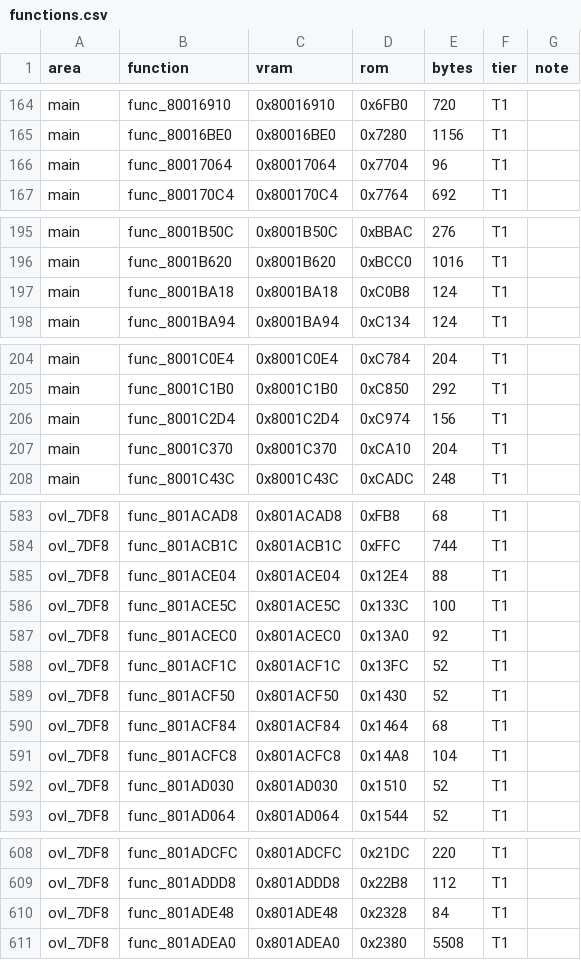
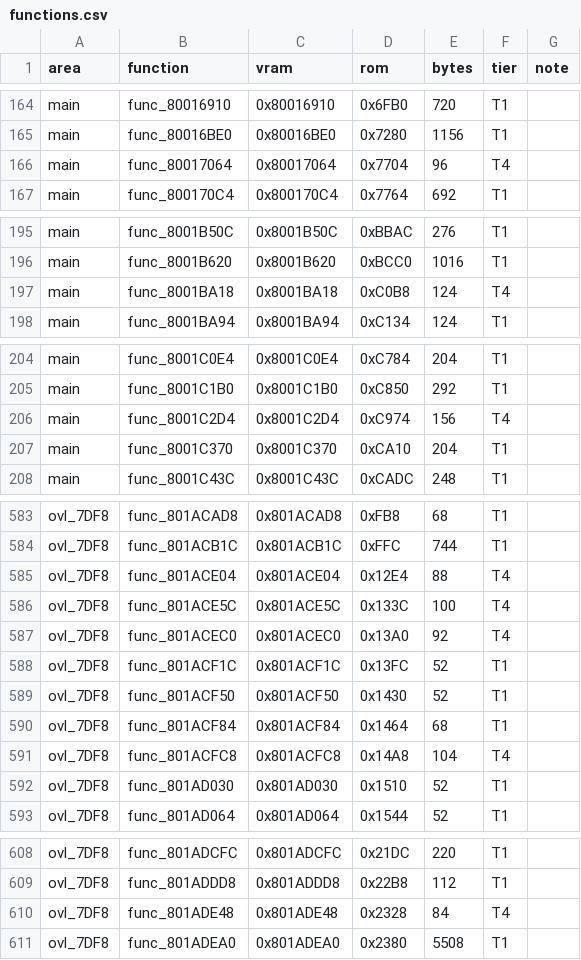
Before and after one commit to RodrigoTR04/killer-instinct-gold-n64, a CSV file: docs/functions.csv, drawn as a sheet; only a part is shown, gaps mark what is left out; the diff covers the shown part only.

```diff
--- a/docs/functions.csv
+++ b/docs/functions.csv
@@ -165,3 +165,3 @@ main,func_80016910,0x80016910,0x6FB0,720,T1,
 main,func_80016BE0,0x80016BE0,0x7280,1156,T1,
-main,func_80017064,0x80017064,0x7704,96,T1,
+main,func_80017064,0x80017064,0x7704,96,T4,
 main,func_800170C4,0x800170C4,0x7764,692,T1,
@@ -196,3 +196,3 @@ main,func_8001B50C,0x8001B50C,0xBBAC,276,T1,
 main,func_8001B620,0x8001B620,0xBCC0,1016,T1,
-main,func_8001BA18,0x8001BA18,0xC0B8,124,T1,
+main,func_8001BA18,0x8001BA18,0xC0B8,124,T4,
 main,func_8001BA94,0x8001BA94,0xC134,124,T1,
@@ -205,3 +205,3 @@ main,func_8001C0E4,0x8001C0E4,0xC784,204,T1,
 main,func_8001C1B0,0x8001C1B0,0xC850,292,T1,
-main,func_8001C2D4,0x8001C2D4,0xC974,156,T1,
+main,func_8001C2D4,0x8001C2D4,0xC974,156,T4,
 main,func_8001C370,0x8001C370,0xCA10,204,T1,
@@ -584,5 +584,5 @@ ovl_7DF8,func_801ACAD8,0x801ACAD8,0xFB8,68,T1,
 ovl_7DF8,func_801ACB1C,0x801ACB1C,0xFFC,744,T1,
-ovl_7DF8,func_801ACE04,0x801ACE04,0x12E4,88,T1,
-ovl_7DF8,func_801ACE5C,0x801ACE5C,0x133C,100,T1,
-ovl_7DF8,func_801ACEC0,0x801ACEC0,0x13A0,92,T1,
+ovl_7DF8,func_801ACE04,0x801ACE04,0x12E4,88,T4,
+ovl_7DF8,func_801ACE5C,0x801ACE5C,0x133C,100,T4,
+ovl_7DF8,func_801ACEC0,0x801ACEC0,0x13A0,92,T4,
 ovl_7DF8,func_801ACF1C,0x801ACF1C,0x13FC,52,T1,
@@ -590,3 +590,3 @@ ovl_7DF8,func_801ACF50,0x801ACF50,0x1430,52,T1,
 ovl_7DF8,func_801ACF84,0x801ACF84,0x1464,68,T1,
-ovl_7DF8,func_801ACFC8,0x801ACFC8,0x14A8,104,T1,
+ovl_7DF8,func_801ACFC8,0x801ACFC8,0x14A8,104,T4,
 ovl_7DF8,func_801AD030,0x801AD030,0x1510,52,T1,
@@ -609,3 +609,3 @@ ovl_7DF8,func_801ADCFC,0x801ADCFC,0x21DC,220,T1,
 ovl_7DF8,func_801ADDD8,0x801ADDD8,0x22B8,112,T1,
-ovl_7DF8,func_801ADE48,0x801ADE48,0x2328,84,T1,
+ovl_7DF8,func_801ADE48,0x801ADE48,0x2328,84,T4,
 ovl_7DF8,func_801ADEA0,0x801ADEA0,0x2380,5508,T1,
```
Also changed, not shown: 2 edited cells elsewhere in this file, 16 other files.
